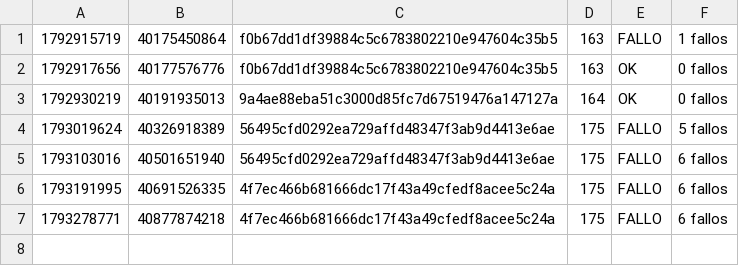
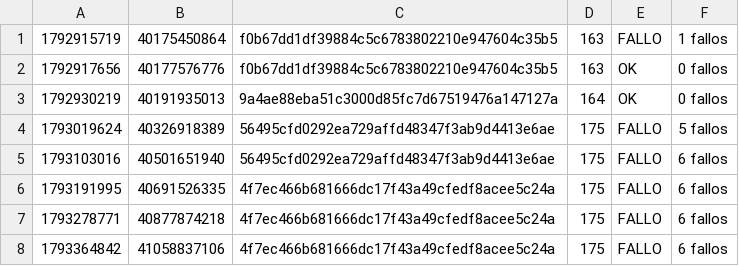
Before and after one commit to alexisoller-cpu/servidor-testigo, a TSV file: estado/registro.tsv, drawn as a sheet; the diff names each change by its address in the sheet, - before the commit and + after, or states it on an @@ line.

Commit message:
testigo: 41058837106 failure

```diff
--- a/estado/registro.tsv
+++ b/estado/registro.tsv
+row 8: 1793364842 | 41058837106 | 4f7ec466b681666dc17f43a49cfedf8acee5c24a | 175 | FALLO | 6 fallos
```
